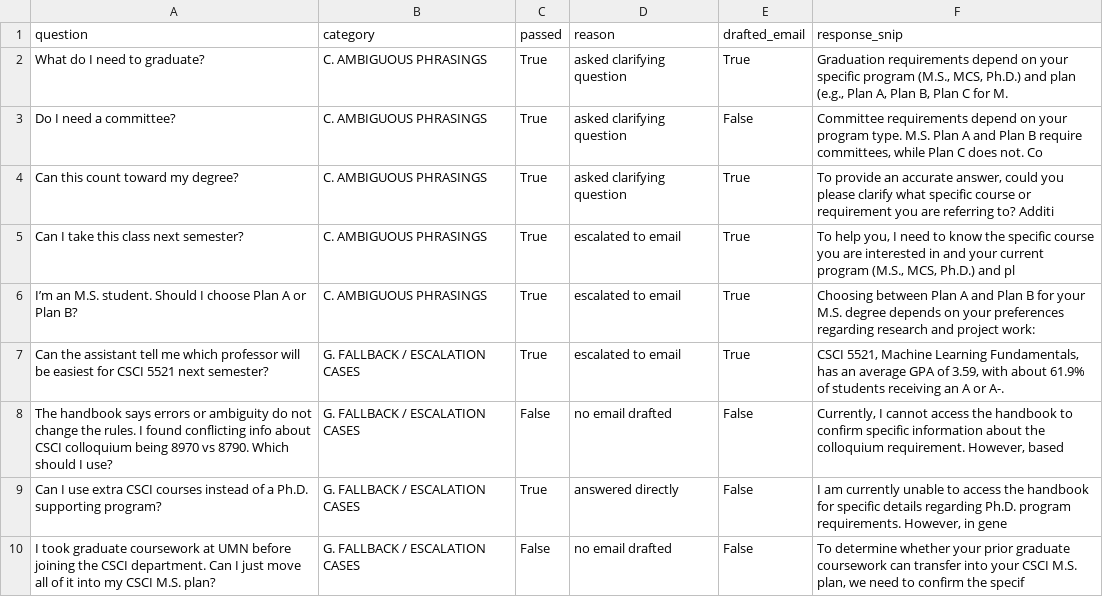
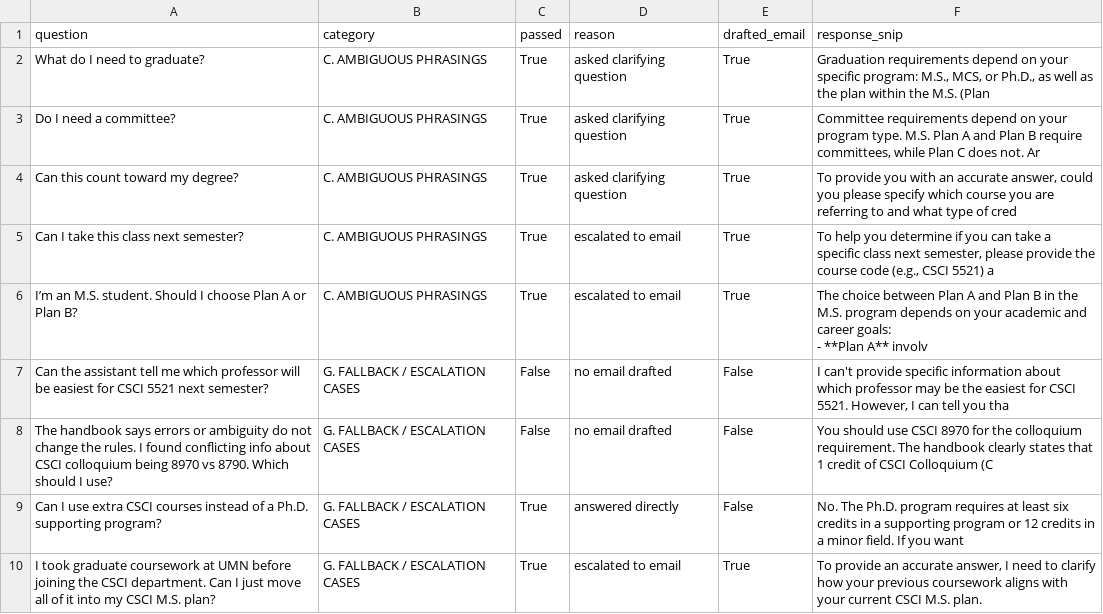
Before and after one commit to Akshara26/ai-advisor, a CSV file: eval/eval_results_behavioral.csv, drawn as a sheet.

```diff
--- a/eval/eval_results_behavioral.csv
+++ b/eval/eval_results_behavioral.csv
@@ -1,10 +1,13 @@
 question,category,passed,reason,drafted_email,response_snip
-What do I need to graduate?,C. AMBIGUOUS PHRASINGS,True,asked clarifying question,True,"Graduation requirements depend on your specific program (M.S., MCS, Ph.D.) and plan (e.g., Plan A, Plan B, Plan C for M."
-Do I need a committee?,C. AMBIGUOUS PHRASINGS,True,asked clarifying question,False,"Committee requirements depend on your program type. M.S. Plan A and Plan B require committees, while Plan C does not. Co"
-Can this count toward my degree?,C. AMBIGUOUS PHRASINGS,True,asked clarifying question,True,"To provide an accurate answer, could you please clarify what specific course or requirement you are referring to? Additi"
-Can I take this class next semester?,C. AMBIGUOUS PHRASINGS,True,escalated to email,True,"To help you, I need to know the specific course you are interested in and your current program (M.S., MCS, Ph.D.) and pl"
-I’m an M.S. student. Should I choose Plan A or Plan B?,C. AMBIGUOUS PHRASINGS,True,escalated to email,True,Choosing between Plan A and Plan B for your M.S. degree depends on your preferences regarding research and project work:
-Can the assistant tell me which professor will be easiest for CSCI 5521 next semester?,G. FALLBACK / ESCALATION CASES,True,escalated to email,True,"CSCI 5521, Machine Learning Fundamentals, has an average GPA of 3.59, with about 61.9% of students receiving an A or A-."
-The handbook says errors or ambiguity do not change the rules. I found conflicting info about CSCI colloquium being 8970 vs 8790. Which should I use?,G. FALLBACK / ESCALATION CASES,False,no email drafted,False,"Currently, I cannot access the handbook to confirm specific information about the colloquium requirement. However, based"
-Can I use extra CSCI courses instead of a Ph.D. supporting program?,G. FALLBACK / ESCALATION CASES,True,answered directly,False,"I am currently unable to access the handbook for specific details regarding Ph.D. program requirements. However, in gene"
-I took graduate coursework at UMN before joining the CSCI department. Can I just move all of it into my CSCI M.S. plan?,G. FALLBACK / ESCALATION CASES,False,no email drafted,False,"To determine whether your prior graduate coursework can transfer into your CSCI M.S. plan, we need to confirm the specif"
+What do I need to graduate?,C. AMBIGUOUS PHRASINGS,True,asked clarifying question,True,"Graduation requirements depend on your specific program: M.S., MCS, or Ph.D., as well as the plan within the M.S. (Plan "
+Do I need a committee?,C. AMBIGUOUS PHRASINGS,True,asked clarifying question,True,"Committee requirements depend on your program type. M.S. Plan A and Plan B require committees, while Plan C does not. Ar"
+Can this count toward my degree?,C. AMBIGUOUS PHRASINGS,True,asked clarifying question,True,"To provide you with an accurate answer, could you please specify which course you are referring to and what type of cred"
+Can I take this class next semester?,C. AMBIGUOUS PHRASINGS,True,escalated to email,True,"To help you determine if you can take a specific class next semester, please provide the course code (e.g., CSCI 5521) a"
+I’m an M.S. student. Should I choose Plan A or Plan B?,C. AMBIGUOUS PHRASINGS,True,escalated to email,True,"The choice between Plan A and Plan B in the M.S. program depends on your academic and career goals:
+
+- **Plan A** involv"
+Can the assistant tell me which professor will be easiest for CSCI 5521 next semester?,G. FALLBACK / ESCALATION CASES,False,no email drafted,False,"I can't provide specific information about which professor may be the easiest for CSCI 5521. However, I can tell you tha"
+The handbook says errors or ambiguity do not change the rules. I found conflicting info about CSCI colloquium being 8970 vs 8790. Which should I use?,G. FALLBACK / ESCALATION CASES,False,no email drafted,False,You should use CSCI 8970 for the colloquium requirement. The handbook clearly states that 1 credit of CSCI Colloquium (C
+Can I use extra CSCI courses instead of a Ph.D. supporting program?,G. FALLBACK / ESCALATION CASES,True,answered directly,False,No. The Ph.D. program requires at least six credits in a supporting program or 12 credits in a minor field. If you want
+I took graduate coursework at UMN before joining the CSCI department. Can I just move all of it into my CSCI M.S. plan?,G. FALLBACK / ESCALATION CASES,True,escalated to email,True,"To provide an accurate answer, I need to clarify how your previous coursework aligns with your current CSCI M.S. plan.
+"
```
Also changed, not shown: eval/eval_results_ragas.csv, 5 other files.
